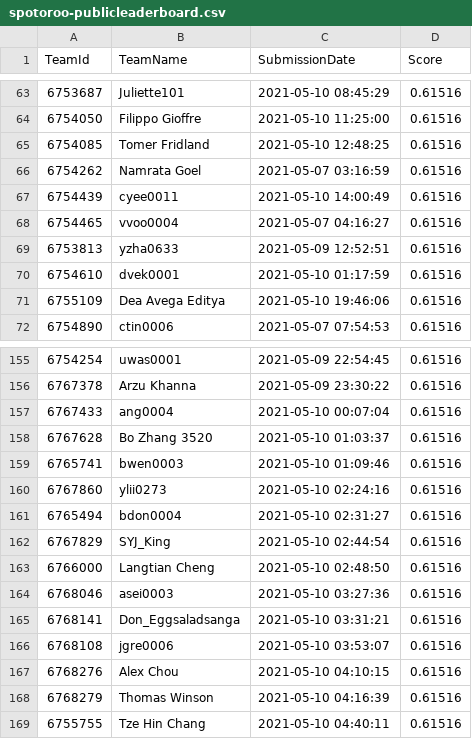
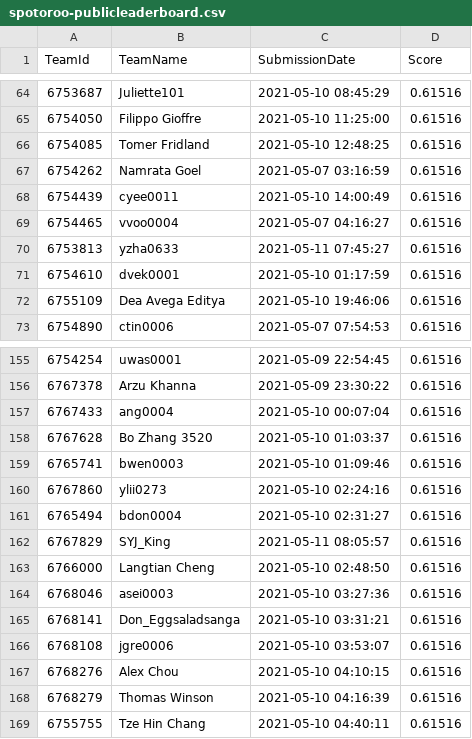
Before and after one commit to TengMCing/ETC3250_kaggle_score, a CSV file: data/spotoroo-publicleaderboard.csv, drawn as a sheet; only a part is shown, gaps mark what is left out; the diff covers the shown part only.

```diff
--- a/data/spotoroo-publicleaderboard.csv
+++ b/data/spotoroo-publicleaderboard.csv
@@ -68,3 +69,3 @@
 6754465,vvoo0004,"2021-05-07 04:16:27",0.61516
-6753813,yzha0633,"2021-05-09 12:52:51",0.61516
+6753813,yzha0633,"2021-05-11 07:45:27",0.61516
 6754610,dvek0001,"2021-05-10 01:17:59",0.61516
@@ -161,3 +161,3 @@
 6765494,bdon0004,"2021-05-10 02:31:27",0.61516
-6767829,SYJ_King,"2021-05-10 02:44:54",0.61516
+6767829,SYJ_King,"2021-05-11 08:05:57",0.61516
 6766000,"Langtian Cheng","2021-05-10 02:48:50",0.61516
```
Also changed, not shown: 2 added rows, 2 removed rows and 3 edited cells elsewhere in this file, 5 other files.
